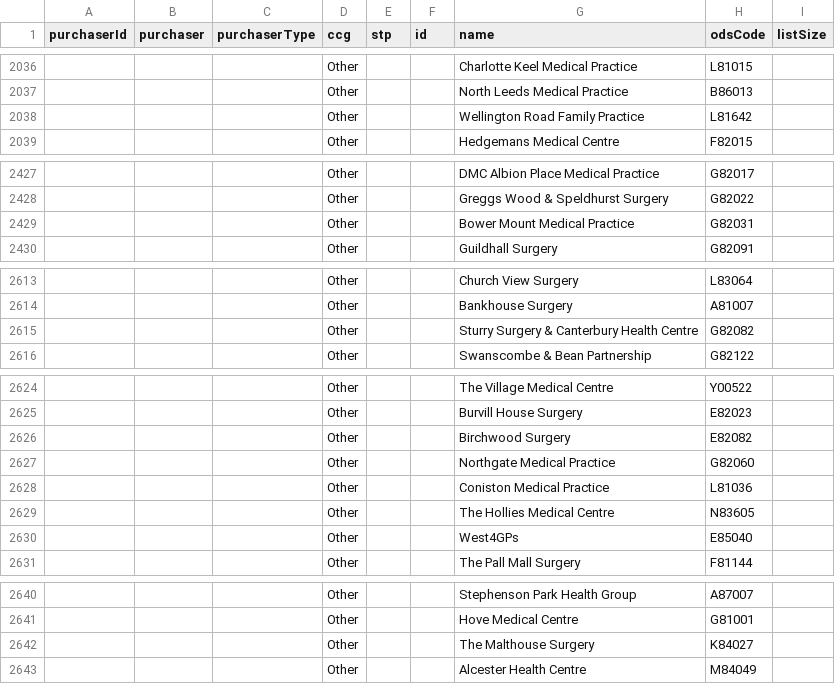
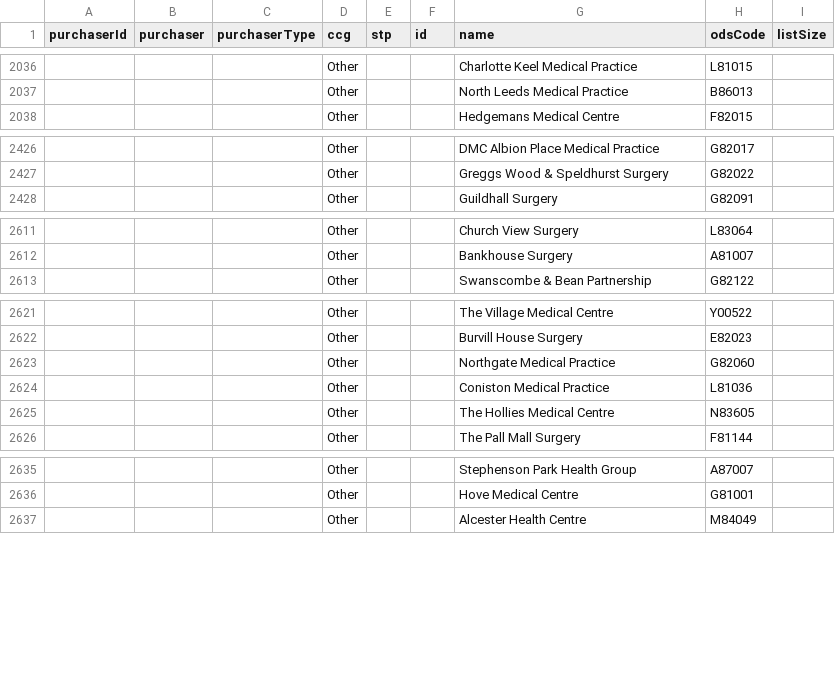
Before and after one commit to NHSDigital/nhs-app-api, a CSV file: sjr-config/utils/rulecreation/econsult.csv, drawn as a sheet; only a part is shown, gaps mark what is left out; removed rows and columns are numbered as before the commit, all else as after; the diff covers the shown part only; the diff names each change by its address in the sheet, - before the commit and + after, or states it on an @@ line.

```diff
--- a/sjr-config/utils/rulecreation/econsult.csv
+++ b/sjr-config/utils/rulecreation/econsult.csv
-row 2038:  |  |  | Other |  |  | Wellington Road Family Practice | L81642
-row 2429:  |  |  | Other |  |  | Bower Mount Medical Practice | G82031
-row 2615:  |  |  | Other |  |  | Sturry Surgery & Canterbury Health Centre | G82082
-row 2626:  |  |  | Other |  |  | Birchwood Surgery | E82082
-row 2630:  |  |  | Other |  |  | West4GPs | E85040
-row 2642:  |  |  | Other |  |  | The Malthouse Surgery | K84027
```
Also changed, not shown: 1 added row elsewhere in this file, 8 other files.
